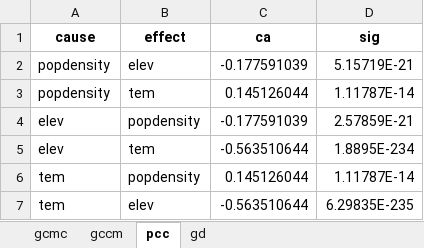
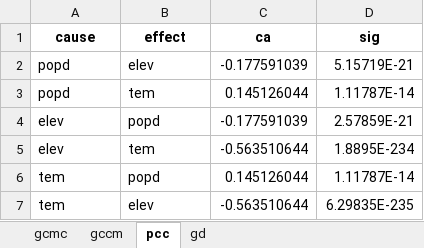
Before and after one commit to SpatLyu/GCMC, an Excel workbook: result/case/case2.xlsx, sheet pcc, drawn as a sheet; values as stored, in another font and other column widths than the file's, no borders; the diff names each change by its address in the sheet, - before the commit and + after, or states it on an @@ line.

```diff
--- a/result/case/case2.xlsx (sheet pcc)
+++ b/result/case/case2.xlsx (sheet pcc)
-A2:A3 (cause): popdensity
+A2:A3 (cause): popd
-B4 (effect): popdensity
+B4 (effect): popd
-B6 (effect): popdensity
+B6 (effect): popd
```
Also changed, not shown: sheet gccm, sheet gcmc, sheet gd, result/case/case1.xlsx, result/case/case3.xlsx, 4 other files.
